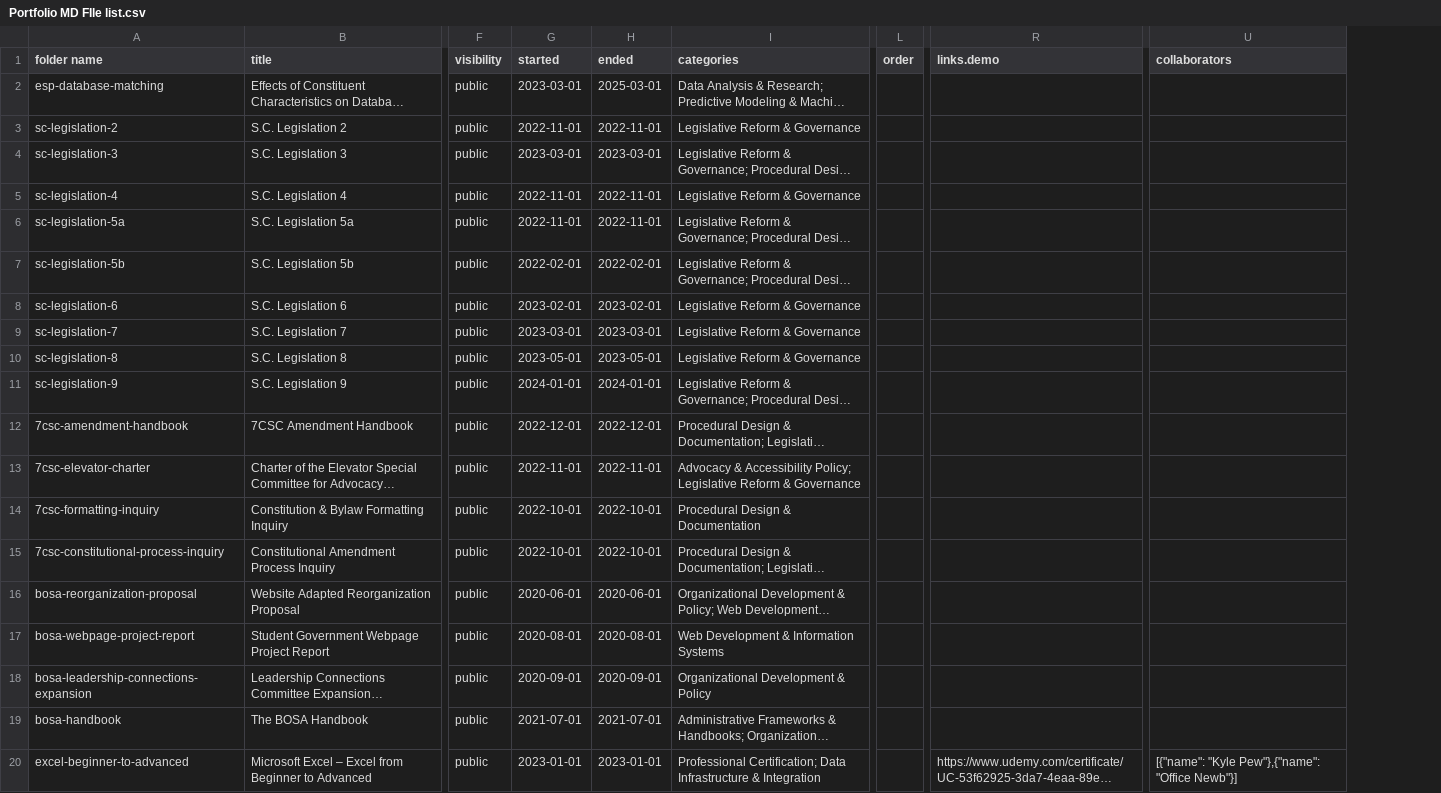
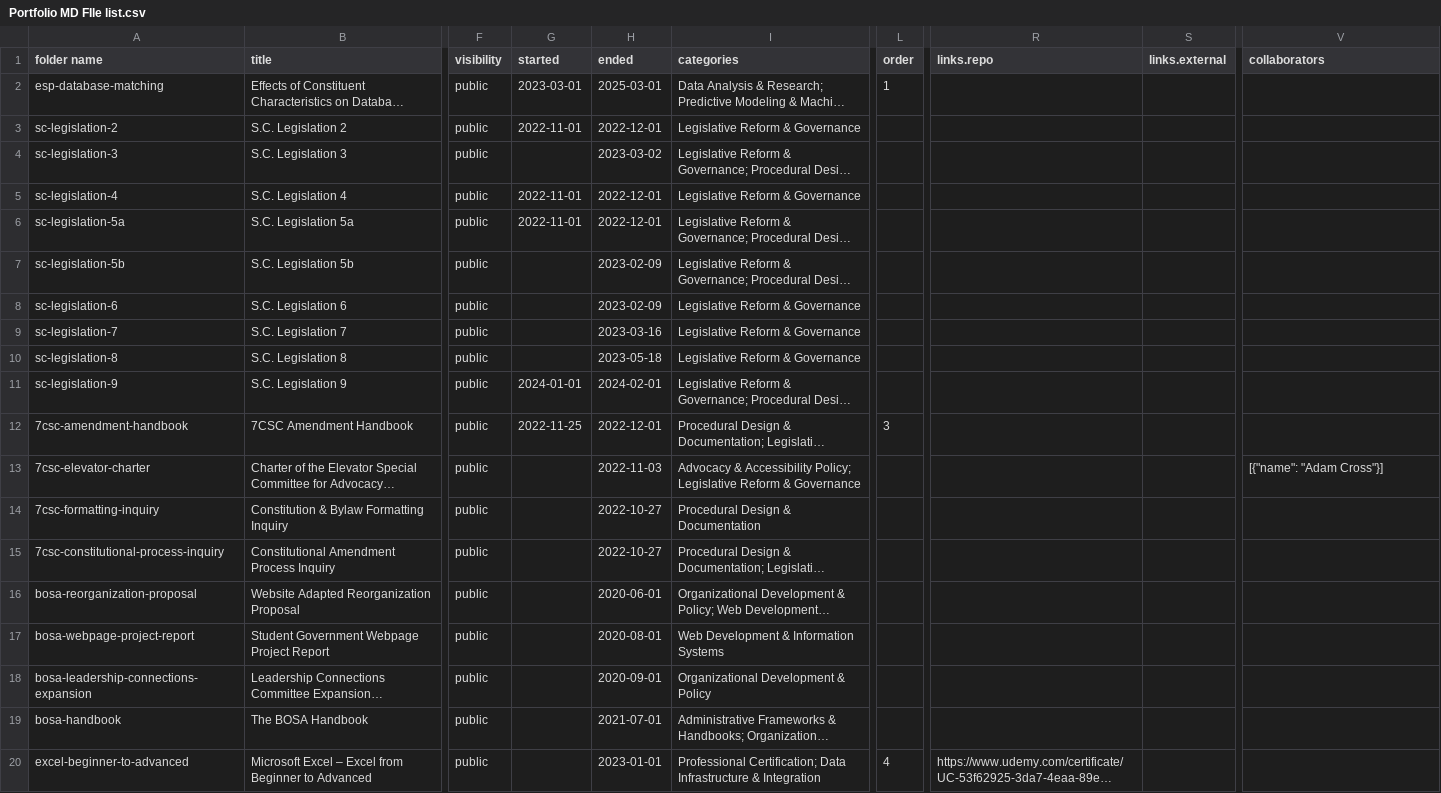
Before and after one commit to e8lau/portfolio, a CSV file: scripts/Portfolio MD FIle list.csv, drawn as a sheet; only a part is shown, gaps mark what is left out; long unchanged cells end in …; addresses are those after the commit; the diff covers the shown part only; the diff names each change by its address in the sheet, - before the commit and + after, or states it on an @@ line.

```diff
--- a/scripts/Portfolio MD FIle list.csv
+++ b/scripts/Portfolio MD FIle list.csv
+column S (links.external), empty
-R1: links.demo
+R1: links.repo
-L2 (order): (empty)
+L2 (order): 1
-H3 (ended): 2022-11-01
+H3 (ended): 2022-12-01
-G4 (started): 2023-03-01
+G4 (started): (empty)
-H4 (ended): 2023-03-01
+H4 (ended): 2023-03-02
-H5:H6 (ended): 2022-11-01
+H5:H6 (ended): 2022-12-01
-G7 (started): 2022-02-01
+G7 (started): (empty)
-H7 (ended): 2022-02-01
+H7 (ended): 2023-02-09
-G8 (started): 2023-02-01
+G8 (started): (empty)
-H8 (ended): 2023-02-01
+H8 (ended): 2023-02-09
-G9 (started): 2023-03-01
+G9 (started): (empty)
-H9 (ended): 2023-03-01
+H9 (ended): 2023-03-16
-G10 (started): 2023-05-01
+G10 (started): (empty)
-H10 (ended): 2023-05-01
+H10 (ended): 2023-05-18
-H11 (ended): 2024-01-01
+H11 (ended): 2024-02-01
-G12 (started): 2022-12-01
+G12 (started): 2022-11-25
-L12 (order): (empty)
+L12 (order): 3
-G13 (started): 2022-11-01
+G13 (started): (empty)
-H13 (ended): 2022-11-01
+H13 (ended): 2022-11-03
-V13 (collaborators): (empty)
+V13 (collaborators): [{"name": "Adam Cross"}]
-G14:G15 (started): 2022-10-01
+G14:G15 (started): (empty)
-H14:H15 (ended): 2022-10-01
+H14:H15 (ended): 2022-10-27
-G16 (started): 2020-06-01
+G16 (started): (empty)
-G17 (started): 2020-08-01
+G17 (started): (empty)
-G18 (started): 2020-09-01
+G18 (started): (empty)
-G19 (started): 2021-07-01
+G19 (started): (empty)
-G20 (started): 2023-01-01
+G20 (started): (empty)
-L20 (order): (empty)
+L20 (order): 4
-V20 (collaborators): [{"name": "Kyle Pew"},{"name": "Office Newb"}]
+V20 (collaborators): (empty)
```
Also changed, not shown: 8 edited cells elsewhere in this file, 32 other files.
